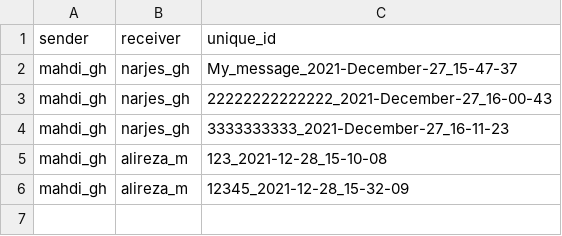
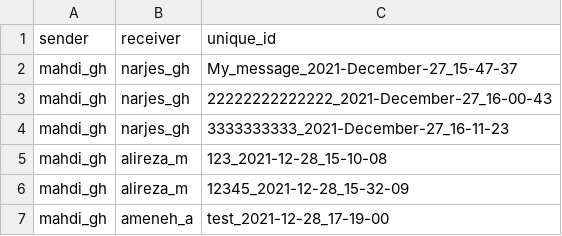
Before and after one commit to n-ghiyami/Messnger, a CSV file: users/mahdi_gh/Sentbox/index_file.csv, drawn as a sheet; the diff names each change by its address in the sheet, - before the commit and + after, or states it on an @@ line.

```diff
--- a/users/mahdi_gh/Sentbox/index_file.csv
+++ b/users/mahdi_gh/Sentbox/index_file.csv
+row 7: mahdi_gh | ameneh_a | test_2021-12-28_17-19-00
```
Also changed, not shown: username_password.csv, 5 other files.
